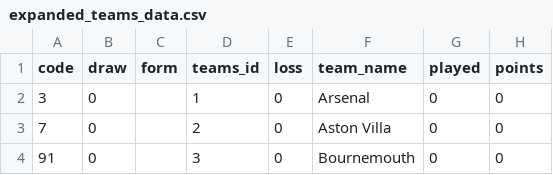
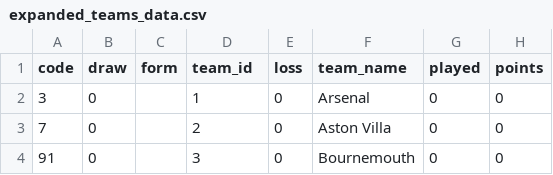
Before and after one commit to donald-okara/FPL_point_predictor, a CSV file: expanded_teams_data.csv, drawn as a sheet; only a part is shown; the diff names each change by its address in the sheet, - before the commit and + after, or states it on an @@ line.

```diff
--- a/expanded_teams_data.csv
+++ b/expanded_teams_data.csv
-D1: teams_id
+D1: team_id
```
Also changed, not shown: 3 other files.
